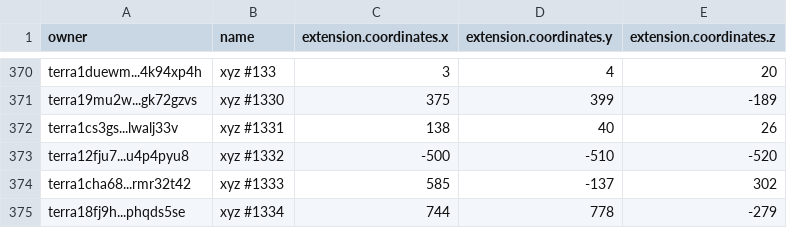
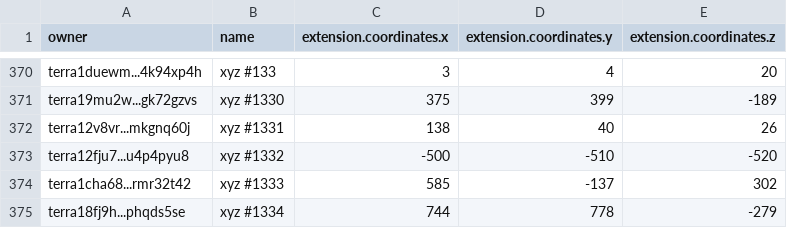
Before and after one commit to cryptoYJ/xyz-tools, a CSV file: xyz-all-tokens.csv, drawn as a sheet; only a part is shown, gaps mark what is left out.

Commit message:
update data

```diff
--- a/xyz-all-tokens.csv
+++ b/xyz-all-tokens.csv
@@ -371,3 +371,3 @@
 "terra19mu2w...gk72gzvs","xyz #1330",375,399,-189
-"terra1cs3gs...lwalj33v","xyz #1331",138,40,26
+"terra12v8vr...mkgnq60j","xyz #1331",138,40,26
 "terra12fju7...u4p4pyu8","xyz #1332",-500,-510,-520
```
Also changed, not shown: 1 other file.
